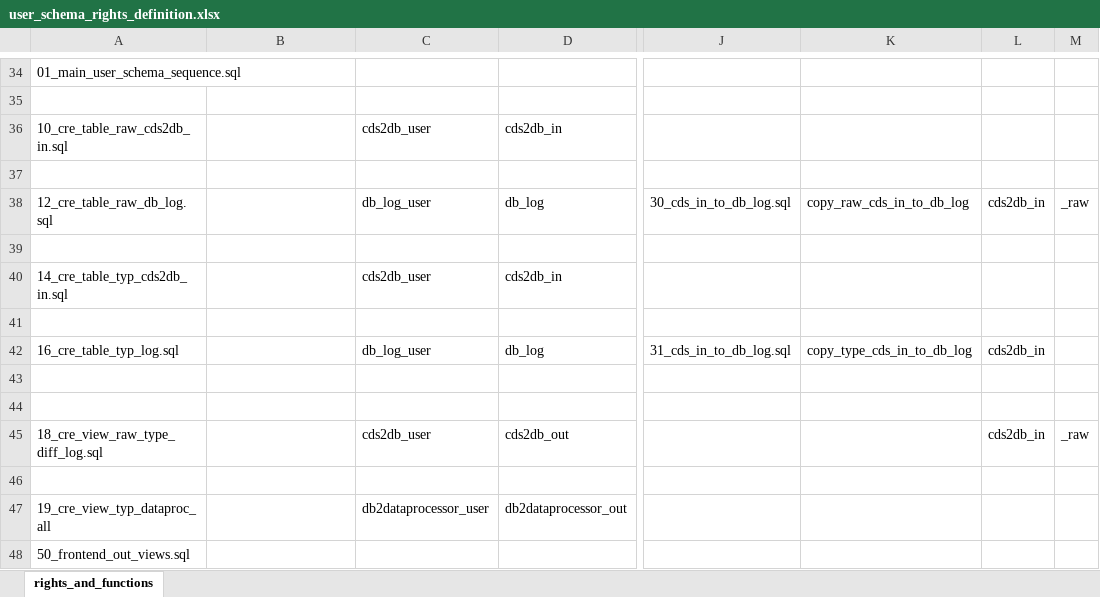
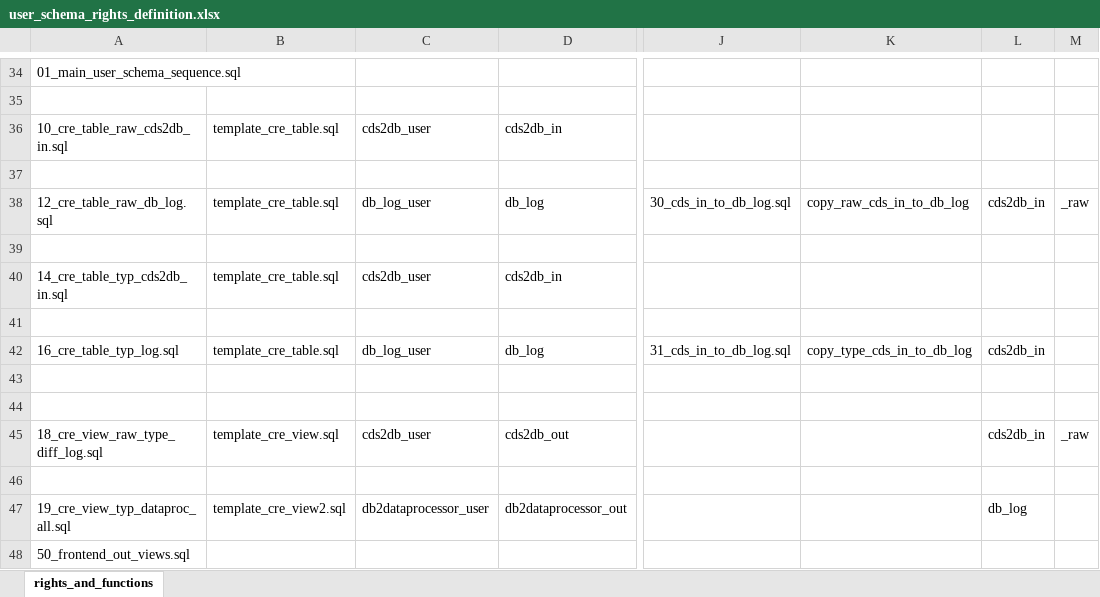
Before and after one commit to medizininformatik-initiative/INTERPOLAR, an Excel workbook: Postgres-cds_hub/init/template/user_schema_rights_definition.xlsx, sheet rights_and_functions, drawn as a sheet; only a part is shown, gaps mark what is left out; values as stored, in another font and other column widths than the file's, no borders; the diff names each change by its address in the sheet, - before the commit and + after, or states it on an @@ line.

Commit message:
Generate DB View SQL files for Dataprocessor all tables

```diff
--- a/Postgres-cds_hub/init/template/user_schema_rights_definition.xlsx (sheet rights_and_functions)
+++ b/Postgres-cds_hub/init/template/user_schema_rights_definition.xlsx (sheet rights_and_functions)
-B36: (empty)
+B36: template_cre_table.sql
-B38: (empty)
+B38: template_cre_table.sql
-B40: (empty)
+B40: template_cre_table.sql
-B42: (empty)
+B42: template_cre_table.sql
-B45: (empty)
+B45: template_cre_view.sql
-A47: 19_cre_view_typ_dataproc_all
+A47: 19_cre_view_typ_dataproc_all.sql
-B47: (empty)
+B47: template_cre_view2.sql
-L47: (empty)
+L47: db_log
```
Also changed, not shown: 4 other files.
